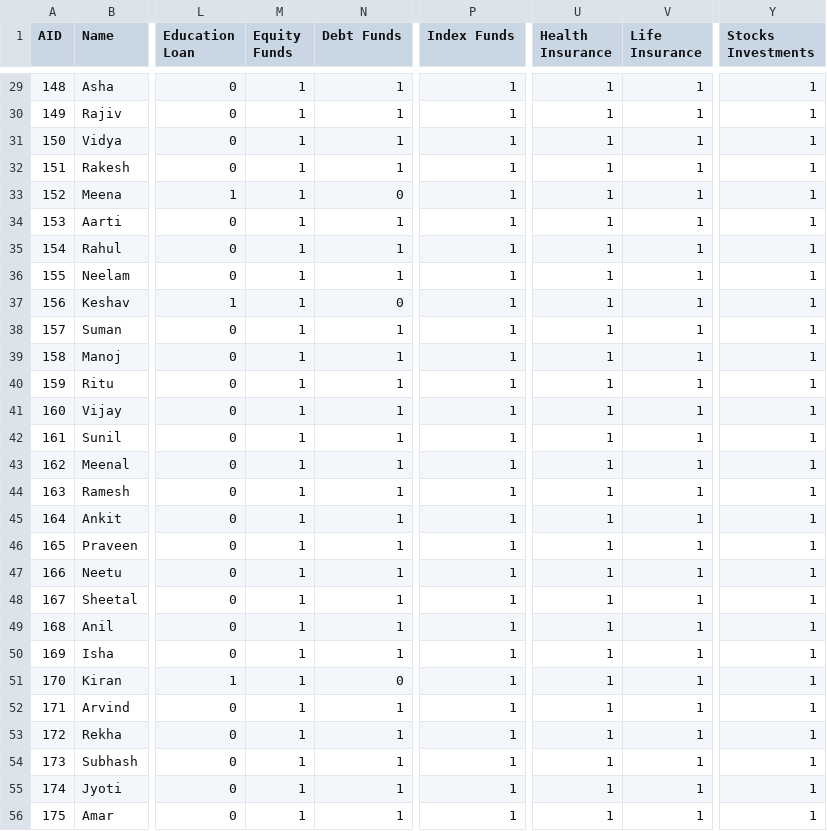
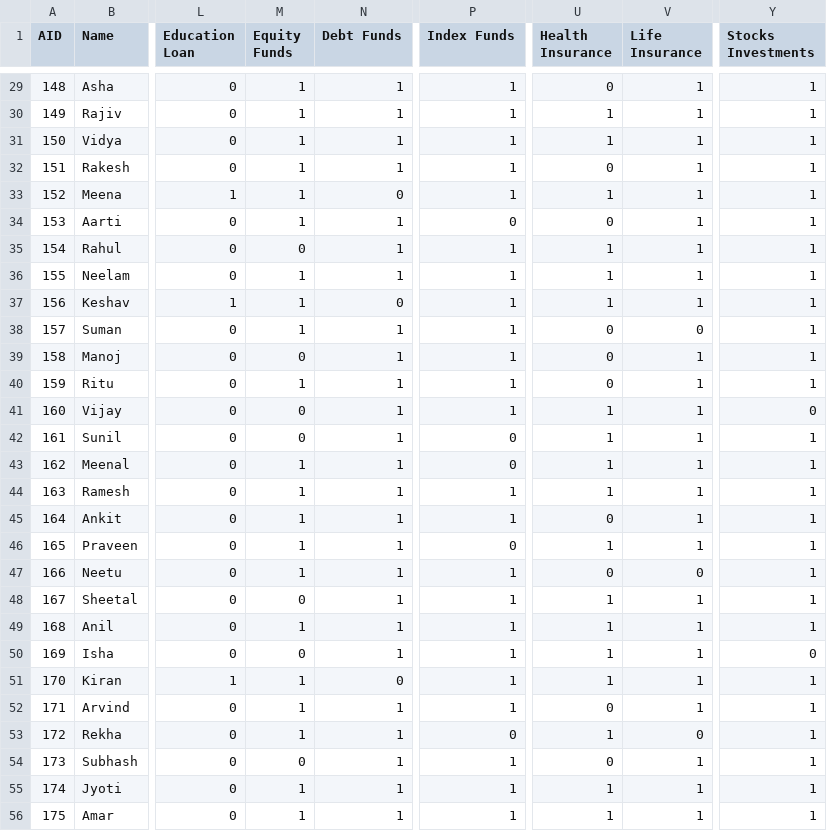
Before and after one commit to Akshaykk12/LeadX, a CSV file: Assets/dataset/Customer.csv, drawn as a sheet; only a part is shown, gaps mark what is left out; the diff covers the shown part only; the diff names each change by its address in the sheet, - before the commit and + after, or states it on an @@ line.

```diff
--- a/Assets/dataset/Customer.csv
+++ b/Assets/dataset/Customer.csv
-U29 (Health Insurance): 1
+U29 (Health Insurance): 0
-U32 (Health Insurance): 1
+U32 (Health Insurance): 0
-P34 (Index Funds): 1
+P34 (Index Funds): 0
-U34 (Health Insurance): 1
+U34 (Health Insurance): 0
-M35 (Equity Funds): 1
+M35 (Equity Funds): 0
-U38:U40 (Health Insurance): 1
+U38:U40 (Health Insurance): 0
-V38 (Life Insurance): 1
+V38 (Life Insurance): 0
-M39 (Equity Funds): 1
+M39 (Equity Funds): 0
-M41:M42 (Equity Funds): 1
+M41:M42 (Equity Funds): 0
-Y41 (Stocks Investments): 1
+Y41 (Stocks Investments): 0
-P42:P43 (Index Funds): 1
+P42:P43 (Index Funds): 0
-U45 (Health Insurance): 1
+U45 (Health Insurance): 0
-P46 (Index Funds): 1
+P46 (Index Funds): 0
-U47 (Health Insurance): 1
+U47 (Health Insurance): 0
-V47 (Life Insurance): 1
+V47 (Life Insurance): 0
-M48 (Equity Funds): 1
+M48 (Equity Funds): 0
-M50 (Equity Funds): 1
+M50 (Equity Funds): 0
-Y50 (Stocks Investments): 1
+Y50 (Stocks Investments): 0
-U52 (Health Insurance): 1
+U52 (Health Insurance): 0
-P53 (Index Funds): 1
+P53 (Index Funds): 0
-V53 (Life Insurance): 1
+V53 (Life Insurance): 0
-M54 (Equity Funds): 1
+M54 (Equity Funds): 0
-U54 (Health Insurance): 1
+U54 (Health Insurance): 0
```
Also changed, not shown: 85 edited cells elsewhere in this file, 1 other file.
